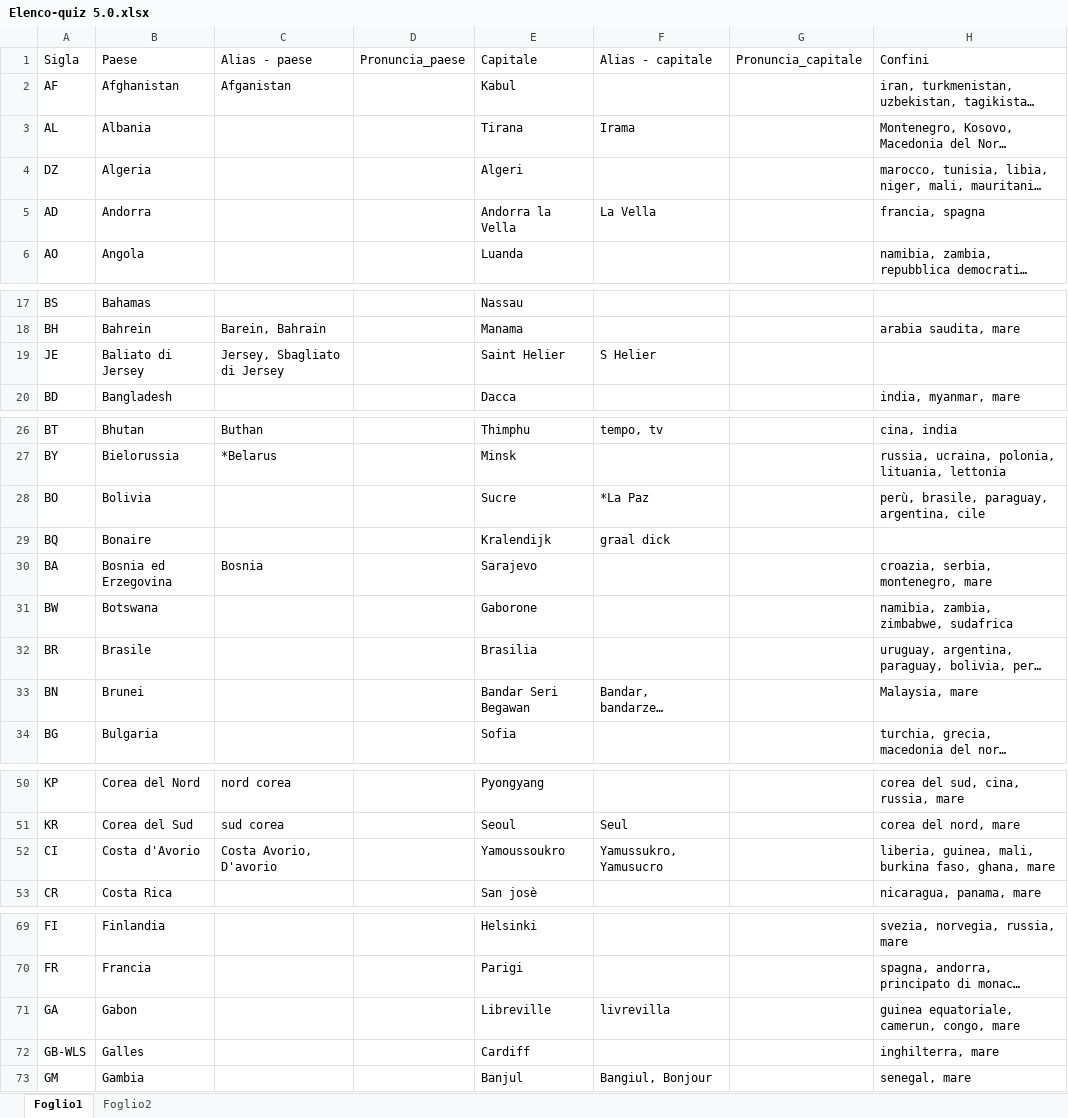
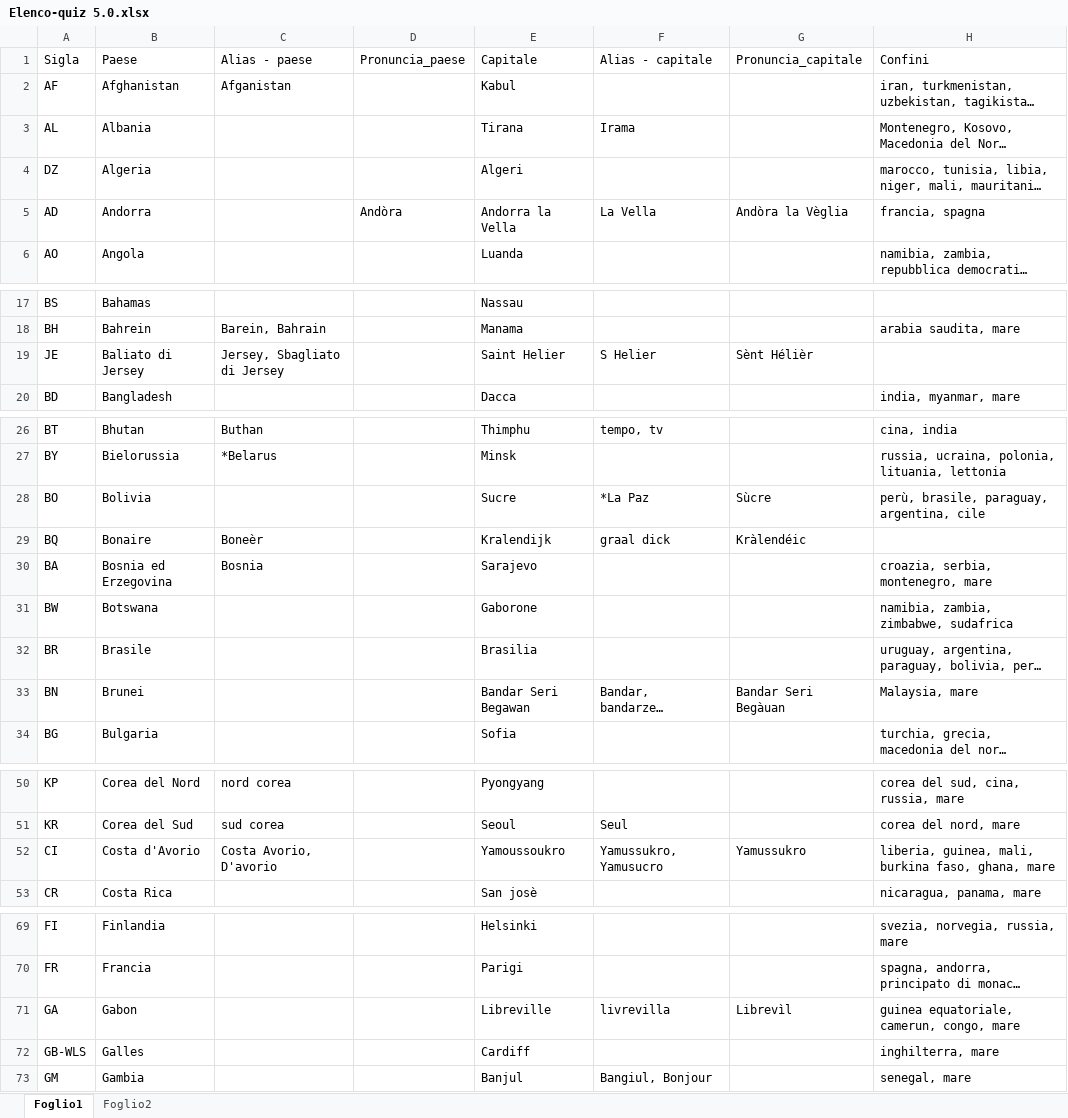
Before and after one commit to Kripsnark/QuizGeograficoDefinitivo, an Excel workbook: Elenco-quiz 5.0.xlsx, sheet Foglio1, drawn as a sheet; only a part is shown, gaps mark what is left out; long unchanged cells end in …; values as stored, in another font and other column widths than the file's, no borders; charts and pictures and table styles not drawn; the diff names each change by its address in the sheet, - before the commit and + after, or states it on an @@ line.

```diff
--- a/Elenco-quiz 5.0.xlsx (sheet Foglio1)
+++ b/Elenco-quiz 5.0.xlsx (sheet Foglio1)
-D5 (Pronuncia_paese): (empty)
+D5 (Pronuncia_paese): Andòra
-G5 (Pronuncia_capitale): (empty)
+G5 (Pronuncia_capitale): Andòra la Vèglia
-G19 (Pronuncia_capitale): (empty)
+G19 (Pronuncia_capitale): Sènt Hélièr
-G28 (Pronuncia_capitale): (empty)
+G28 (Pronuncia_capitale): Sùcre
-C29 (Alias - paese): (empty)
+C29 (Alias - paese): Boneèr
-G29 (Pronuncia_capitale): (empty)
+G29 (Pronuncia_capitale): Kràlendéic
-G33 (Pronuncia_capitale): (empty)
+G33 (Pronuncia_capitale): Bandar Seri Begàuan
-G52 (Pronuncia_capitale): (empty)
+G52 (Pronuncia_capitale): Yamussukro
-G71 (Pronuncia_capitale): (empty)
+G71 (Pronuncia_capitale): Librevìl
```
Also changed, not shown: 1 other file.
